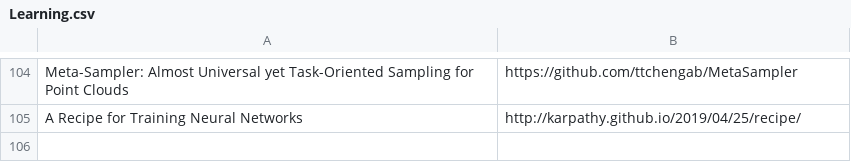
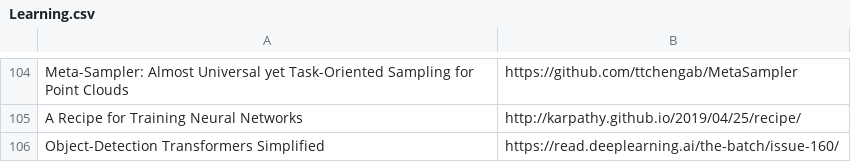
Before and after one commit to shanmo/awesome-object-slam, a CSV file: Learning.csv, drawn as a sheet; only a part is shown, gaps mark what is left out.

Commit message:
add

```diff
--- a/Learning.csv
+++ b/Learning.csv
@@ -112 +112,2 @@ Meta-Sampler: Almost Universal yet Task-Oriented Sampling for Point Clouds,https
 A Recipe for Training Neural Networks,http://karpathy.github.io/2019/04/25/recipe/
+Object-Detection Transformers Simplified,https://read.deeplearning.ai/the-batch/issue-160/
```
